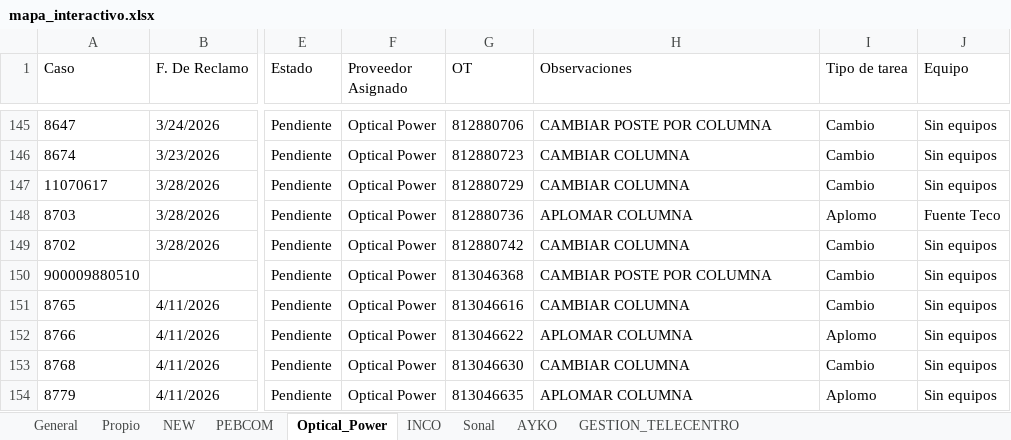
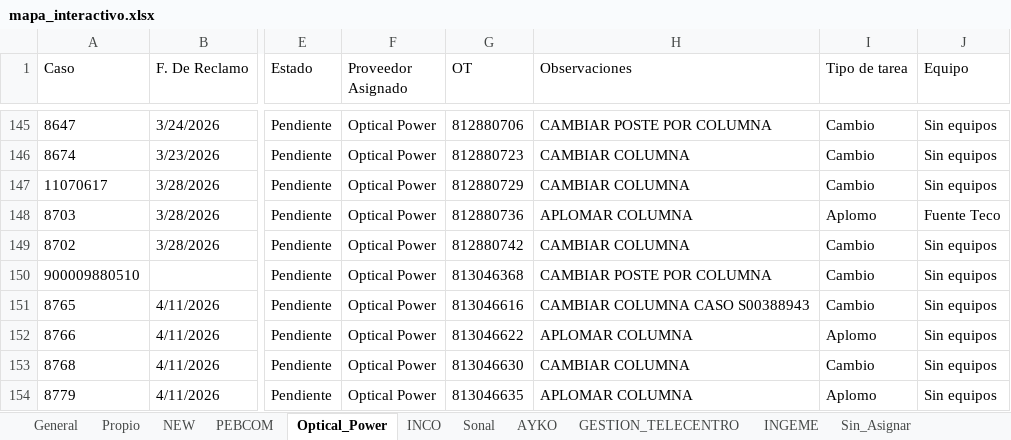
Before and after one commit to gestiondereclamosteco/pendientes_mantenimiento, an Excel workbook: mapa_interactivo.xlsx, sheet Optical_Power, drawn as a sheet; only a part is shown, gaps mark what is left out; values as stored, in another font and other column widths than the file's, no borders; the diff names each change by its address in the sheet, - before the commit and + after, or states it on an @@ line.

```diff
--- a/mapa_interactivo.xlsx (sheet Optical_Power)
+++ b/mapa_interactivo.xlsx (sheet Optical_Power)
+sheet tab: INGEME
+sheet tab: Sin_Asignar
-H151 (Observaciones): CAMBIAR COLUMNA
+H151 (Observaciones): CAMBIAR COLUMNA CASO S00388943
```
Also changed, not shown: sheet General, sheet NEW, sheet PEBCOM, 1 other file.
